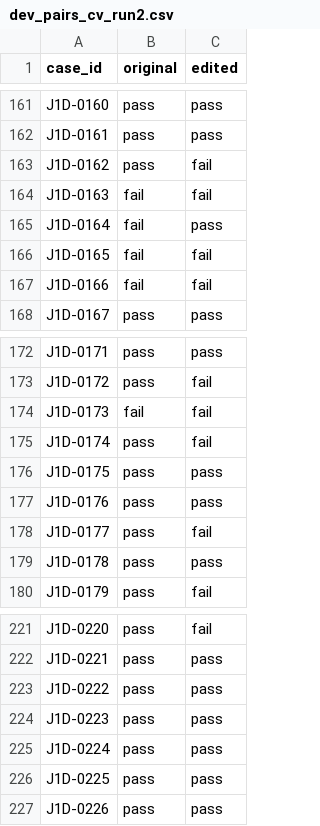
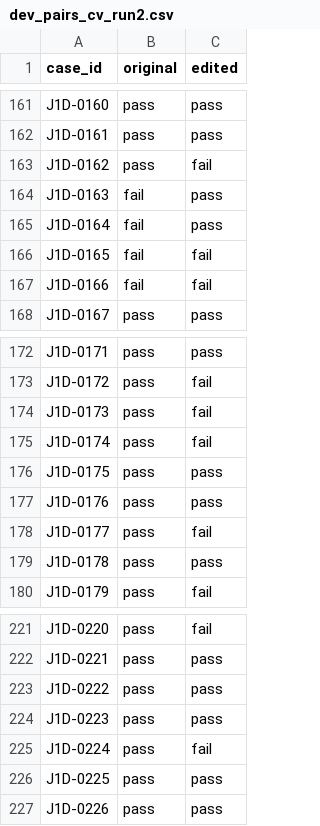
Before and after one commit to divinecodes1/sixt-hackathon, a CSV file: Project_3/results/dev_pairs_cv_run2.csv, drawn as a sheet; only a part is shown, gaps mark what is left out; the diff covers the shown part only.

```diff
--- a/Project_3/results/dev_pairs_cv_run2.csv
+++ b/Project_3/results/dev_pairs_cv_run2.csv
@@ -163,3 +163,3 @@ J1D-0161,pass,pass
 J1D-0162,pass,fail
-J1D-0163,fail,fail
+J1D-0163,fail,pass
 J1D-0164,fail,pass
@@ -173,3 +173,3 @@ J1D-0171,pass,pass
 J1D-0172,pass,fail
-J1D-0173,fail,fail
+J1D-0173,pass,fail
 J1D-0174,pass,fail
@@ -224,3 +224,3 @@ J1D-0222,pass,pass
 J1D-0223,pass,pass
-J1D-0224,pass,pass
+J1D-0224,pass,fail
 J1D-0225,pass,pass
```
Also changed, not shown: 14 edited cells elsewhere in this file, Project_3/results/dev_pairs_cv_run1.csv, 19 other files.
